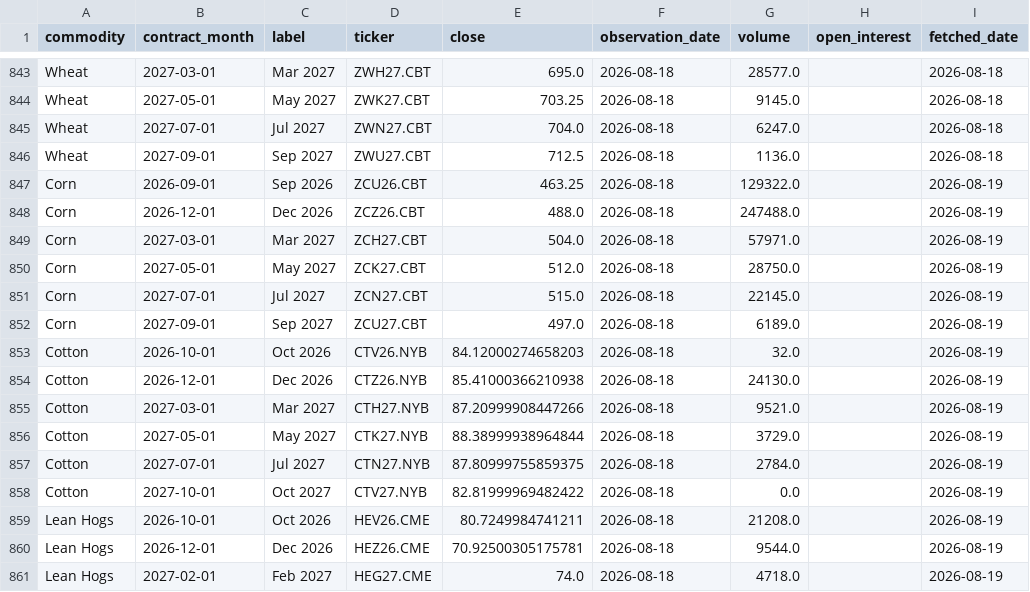
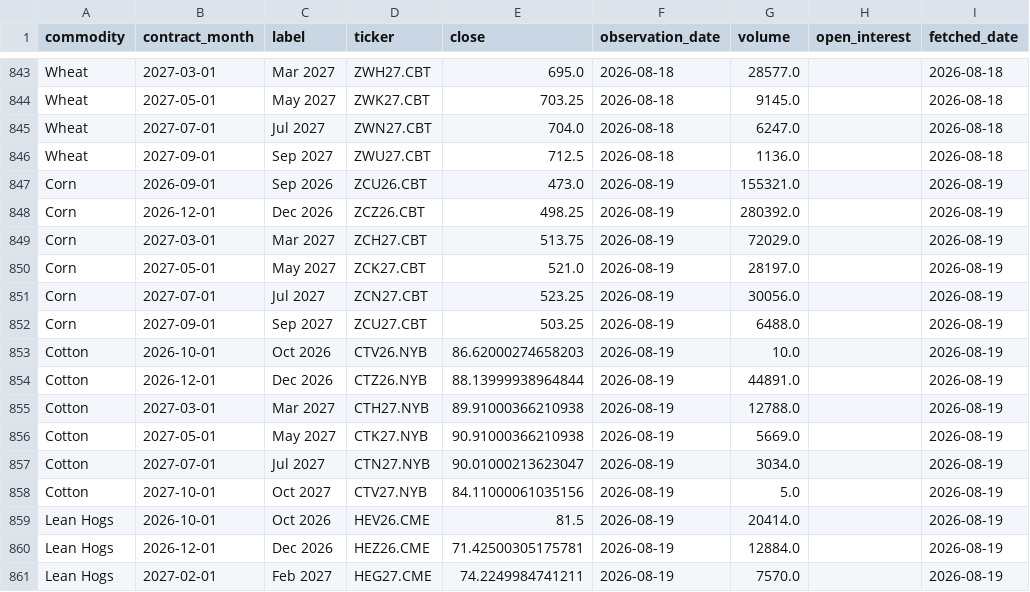
Before and after one commit to philipbergman6-glitch/Mirror-Market, a CSV file: data/history/forward_curve.csv, drawn as a sheet; only a part is shown, gaps mark what is left out; the diff covers the shown part only.

```diff
--- a/data/history/forward_curve.csv
+++ b/data/history/forward_curve.csv
@@ -846,16 +846,16 @@ Wheat,2027-07-01,Jul 2027,ZWN27.CBT,704.0,2026-08-18,6247.0,,2026-08-18
 Wheat,2027-09-01,Sep 2027,ZWU27.CBT,712.5,2026-08-18,1136.0,,2026-08-18
-Corn,2026-09-01,Sep 2026,ZCU26.CBT,463.25,2026-08-18,129322.0,,2026-08-19
-Corn,2026-12-01,Dec 2026,ZCZ26.CBT,488.0,2026-08-18,247488.0,,2026-08-19
-Corn,2027-03-01,Mar 2027,ZCH27.CBT,504.0,2026-08-18,57971.0,,2026-08-19
-Corn,2027-05-01,May 2027,ZCK27.CBT,512.0,2026-08-18,28750.0,,2026-08-19
-Corn,2027-07-01,Jul 2027,ZCN27.CBT,515.0,2026-08-18,22145.0,,2026-08-19
-Corn,2027-09-01,Sep 2027,ZCU27.CBT,497.0,2026-08-18,6189.0,,2026-08-19
-Cotton,2026-10-01,Oct 2026,CTV26.NYB,84.12000274658203,2026-08-18,32.0,,2026-08-19
-Cotton,2026-12-01,Dec 2026,CTZ26.NYB,85.41000366210938,2026-08-18,24130.0,,2026-08-19
-Cotton,2027-03-01,Mar 2027,CTH27.NYB,87.20999908447266,2026-08-18,9521.0,,2026-08-19
-Cotton,2027-05-01,May 2027,CTK27.NYB,88.38999938964844,2026-08-18,3729.0,,2026-08-19
-Cotton,2027-07-01,Jul 2027,CTN27.NYB,87.80999755859375,2026-08-18,2784.0,,2026-08-19
-Cotton,2027-10-01,Oct 2027,CTV27.NYB,82.81999969482422,2026-08-18,0.0,,2026-08-19
-Lean Hogs,2026-10-01,Oct 2026,HEV26.CME,80.7249984741211,2026-08-18,21208.0,,2026-08-19
-Lean Hogs,2026-12-01,Dec 2026,HEZ26.CME,70.92500305175781,2026-08-18,9544.0,,2026-08-19
-Lean Hogs,2027-02-01,Feb 2027,HEG27.CME,74.0,2026-08-18,4718.0,,2026-08-19
+Corn,2026-09-01,Sep 2026,ZCU26.CBT,473.0,2026-08-19,155321.0,,2026-08-19
+Corn,2026-12-01,Dec 2026,ZCZ26.CBT,498.25,2026-08-19,280392.0,,2026-08-19
+Corn,2027-03-01,Mar 2027,ZCH27.CBT,513.75,2026-08-19,72029.0,,2026-08-19
+Corn,2027-05-01,May 2027,ZCK27.CBT,521.0,2026-08-19,28197.0,,2026-08-19
+Corn,2027-07-01,Jul 2027,ZCN27.CBT,523.25,2026-08-19,30056.0,,2026-08-19
+Corn,2027-09-01,Sep 2027,ZCU27.CBT,503.25,2026-08-19,6488.0,,2026-08-19
+Cotton,2026-10-01,Oct 2026,CTV26.NYB,86.62000274658203,2026-08-19,10.0,,2026-08-19
+Cotton,2026-12-01,Dec 2026,CTZ26.NYB,88.13999938964844,2026-08-19,44891.0,,2026-08-19
+Cotton,2027-03-01,Mar 2027,CTH27.NYB,89.91000366210938,2026-08-19,12788.0,,2026-08-19
+Cotton,2027-05-01,May 2027,CTK27.NYB,90.91000366210938,2026-08-19,5669.0,,2026-08-19
+Cotton,2027-07-01,Jul 2027,CTN27.NYB,90.01000213623047,2026-08-19,3034.0,,2026-08-19
+Cotton,2027-10-01,Oct 2027,CTV27.NYB,84.11000061035156,2026-08-19,5.0,,2026-08-19
+Lean Hogs,2026-10-01,Oct 2026,HEV26.CME,81.5,2026-08-19,20414.0,,2026-08-19
+Lean Hogs,2026-12-01,Dec 2026,HEZ26.CME,71.42500305175781,2026-08-19,12884.0,,2026-08-19
+Lean Hogs,2027-02-01,Feb 2027,HEG27.CME,74.2249984741211,2026-08-19,7570.0,,2026-08-19
```
Also changed, not shown: 105 edited cells elsewhere in this file, data/history/data_freshness.csv, data/history/gulf_bids.csv, 4 other files.
